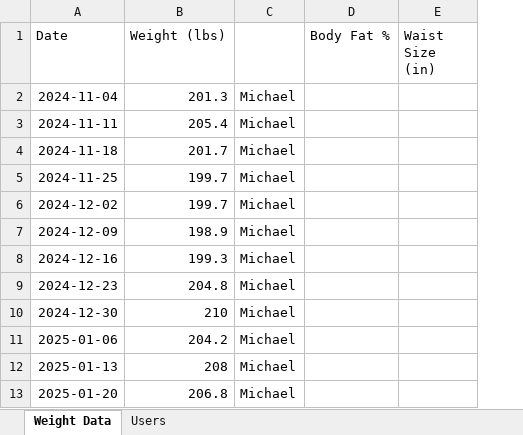
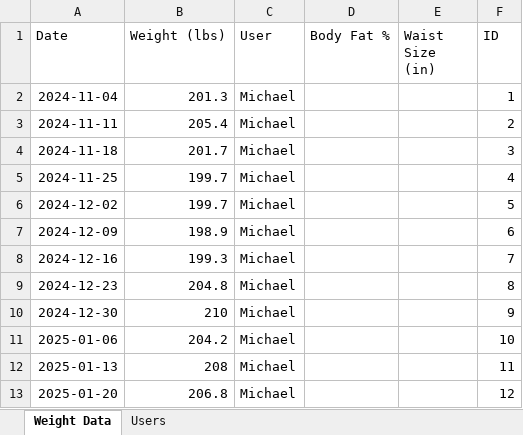
Before and after one commit to mmachen/python-weight-tracker, an Excel workbook: weights.xlsx, sheet Weight Data, drawn as a sheet; only a part is shown; values as stored, in another font and other column widths than the file's, no borders; the diff covers the shown part only; the diff names each change by its address in the sheet, - before the commit and + after, or states it on an @@ line.

```diff
--- a/weights.xlsx (sheet Weight Data)
+++ b/weights.xlsx (sheet Weight Data)
+column F (ID), rows 2-13: 1 | 2 | 3 | 4 | 5 | 6 | 7 | 8 | 9 | 10 | 11 | 12
-C1: (empty)
+C1: User
```
Also changed, not shown: 30 added rows elsewhere in this sheet, sheet Users, 3 other files.
